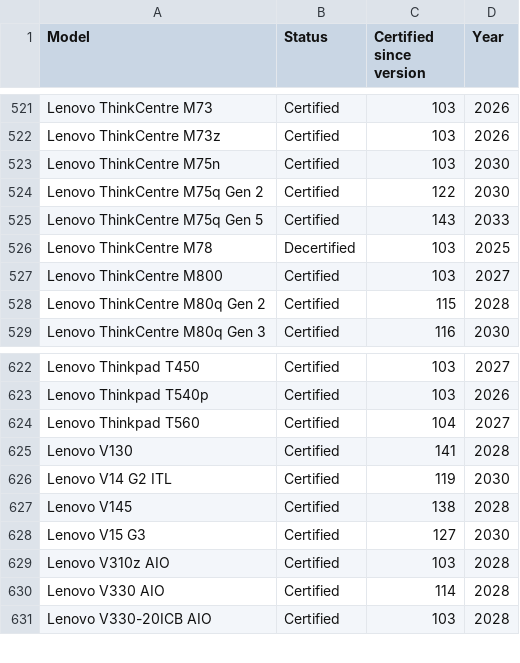
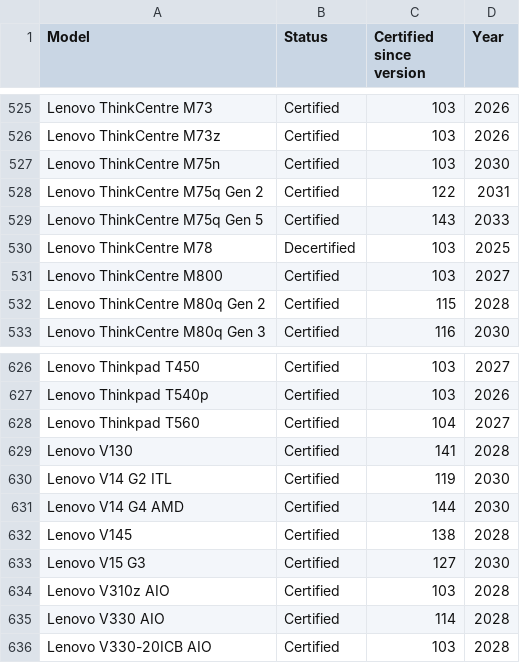
Before and after one commit to fclairamb/chrome-os-flex-models-list, a CSV file: models.csv, drawn as a sheet; only a part is shown, gaps mark what is left out; the diff covers the shown part only.

```diff
--- a/models.csv
+++ b/models.csv
@@ -523,3 +527,3 @@ Lenovo ThinkCentre M73z,Certified,103,2026
 Lenovo ThinkCentre M75n,Certified,103,2030
-Lenovo ThinkCentre M75q Gen 2,Certified,122,2030
+Lenovo ThinkCentre M75q Gen 2,Certified,122,2031
 Lenovo ThinkCentre M75q Gen 5,Certified,143,2033
@@ -626,2 +630,3 @@ Lenovo V130,Certified,141,2028
 Lenovo V14 G2 ITL,Certified,119,2030
+Lenovo V14 G4 AMD,Certified,144,2030
 Lenovo V145,Certified,138,2028
```
Also changed, not shown: 6 added rows elsewhere in this file, 1 other file.
